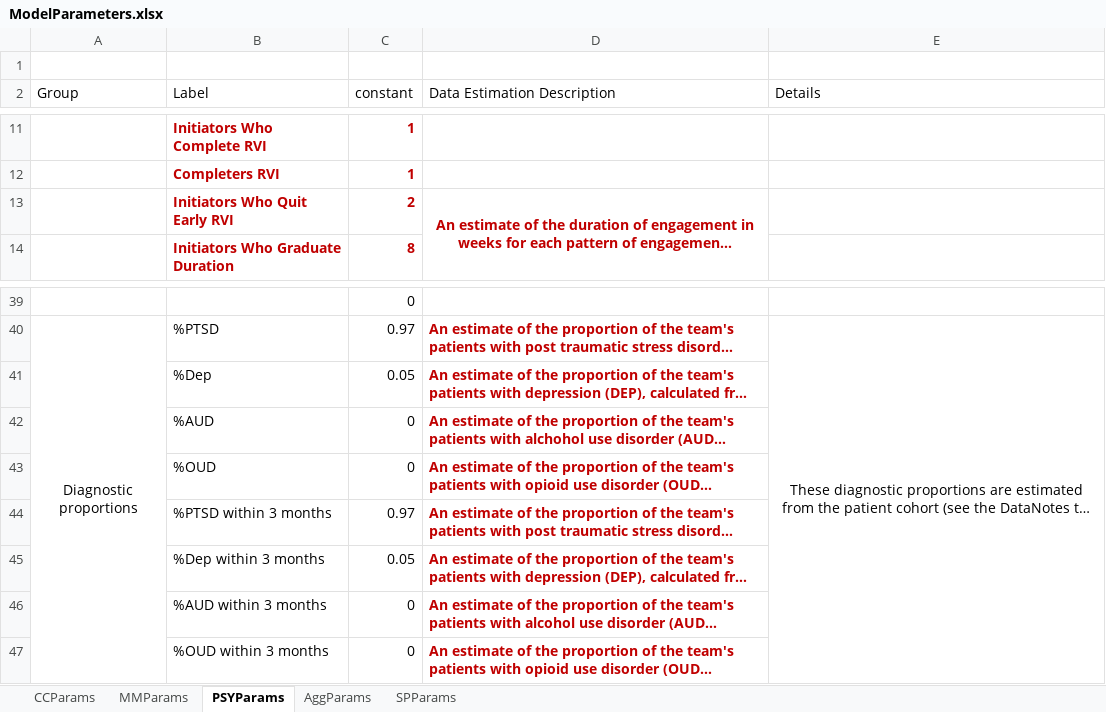
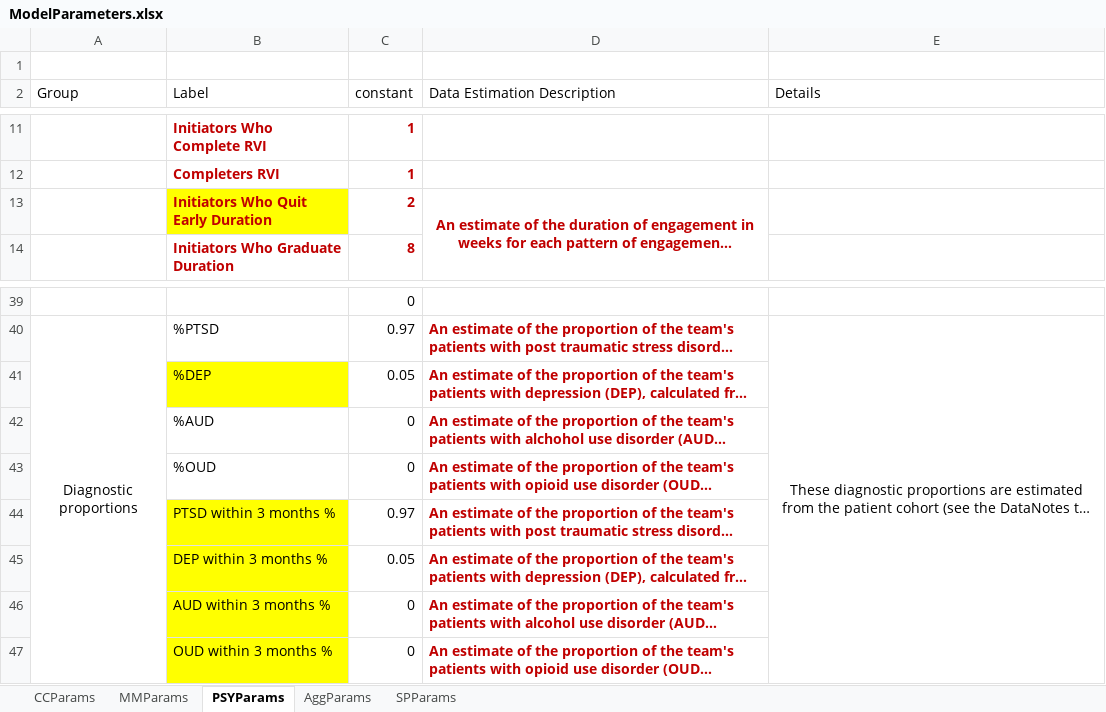
Before and after one commit to lzim/teampsd, an Excel workbook: resources/model_parameters/ModelParameters.xlsx, sheet PSYParams, drawn as a sheet; only a part is shown, gaps mark what is left out; long unchanged cells end in …; values as stored, in another font and other column widths than the file's, no borders; the diff names each change by its address in the sheet, - before the commit and + after, or states it on an @@ line.

```diff
--- a/resources/model_parameters/ModelParameters.xlsx (sheet PSYParams)
+++ b/resources/model_parameters/ModelParameters.xlsx (sheet PSYParams)
-B13 (Label): Initiators Who Quit Early RVI
+B13 (Label): Initiators Who Quit Early Duration
-B13 fill: none
+B13 fill: #FFFF00
-B41 (Label): %Dep
+B41 (Label): %DEP
-B41 fill: none
+B41 fill: #FFFF00
-B44 (Label): %PTSD within 3 months
+B44 (Label): PTSD within 3 months %
-B44:B47 fill: none
+B44:B47 fill: #FFFF00
-B45 (Label): %Dep within 3 months
+B45 (Label): DEP within 3 months %
-B46 (Label): %AUD within 3 months
+B46 (Label): AUD within 3 months %
-B47 (Label): %OUD within 3 months
+B47 (Label): OUD within 3 months %
```
Also changed, not shown: sheet AggParams, sheet MMParams.
